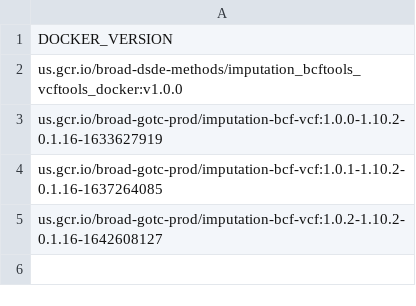
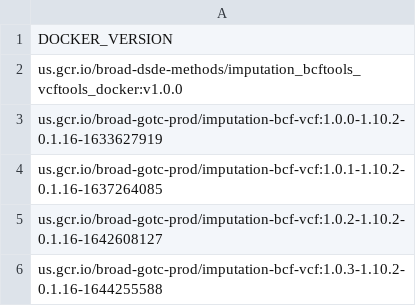
Before and after one commit to broadinstitute/warp, a TSV file: dockers/broad/imputation/bcftools_vcftools/docker_versions.tsv, drawn as a sheet.

Commit message:
Update imputation dockers images for trivy scan (#610)

```diff
--- a/dockers/broad/imputation/bcftools_vcftools/docker_versions.tsv
+++ b/dockers/broad/imputation/bcftools_vcftools/docker_versions.tsv
@@ -5 +5,2 @@ us.gcr.io/broad-gotc-prod/imputation-bcf-vcf:1.0.1-1.10.2-0.1.16-1637264085
 us.gcr.io/broad-gotc-prod/imputation-bcf-vcf:1.0.2-1.10.2-0.1.16-1642608127
+us.gcr.io/broad-gotc-prod/imputation-bcf-vcf:1.0.3-1.10.2-0.1.16-1644255588
```
Also changed, not shown: dockers/broad/imputation/minimac4/docker_versions.tsv, 9 other files.
